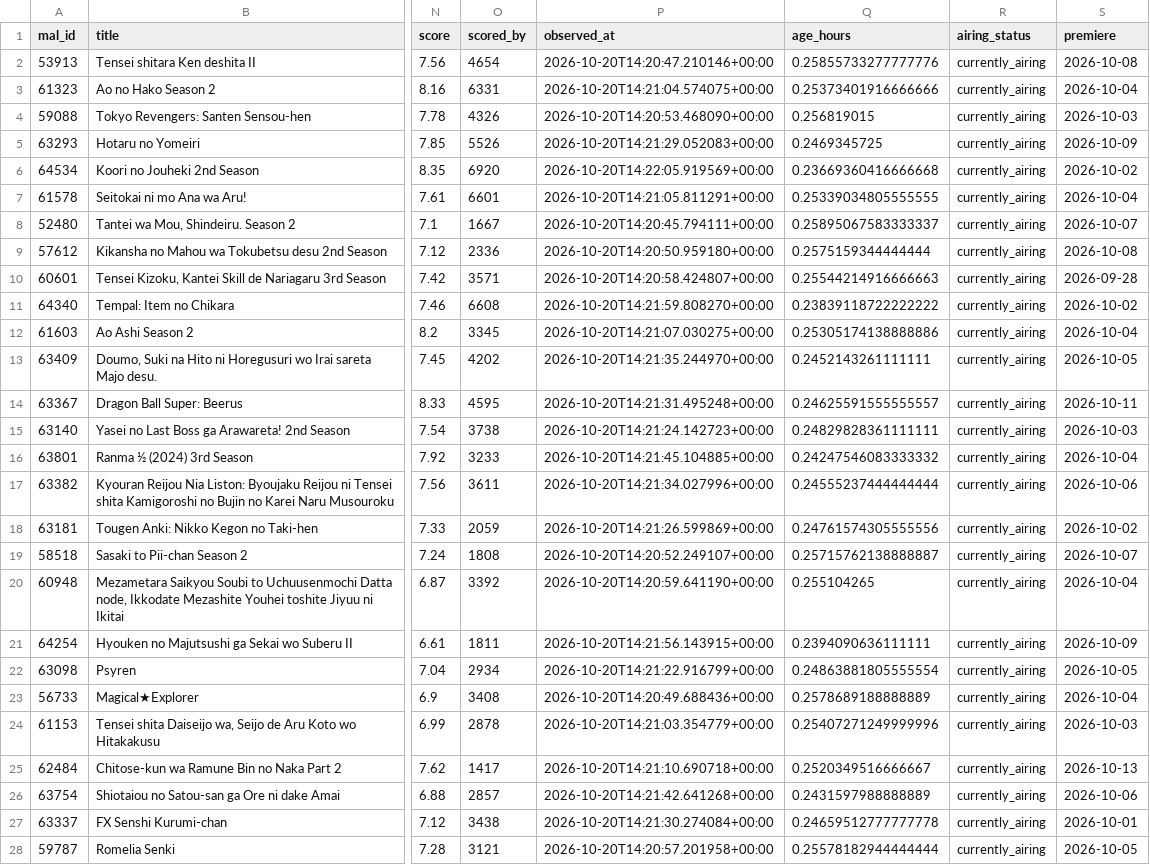
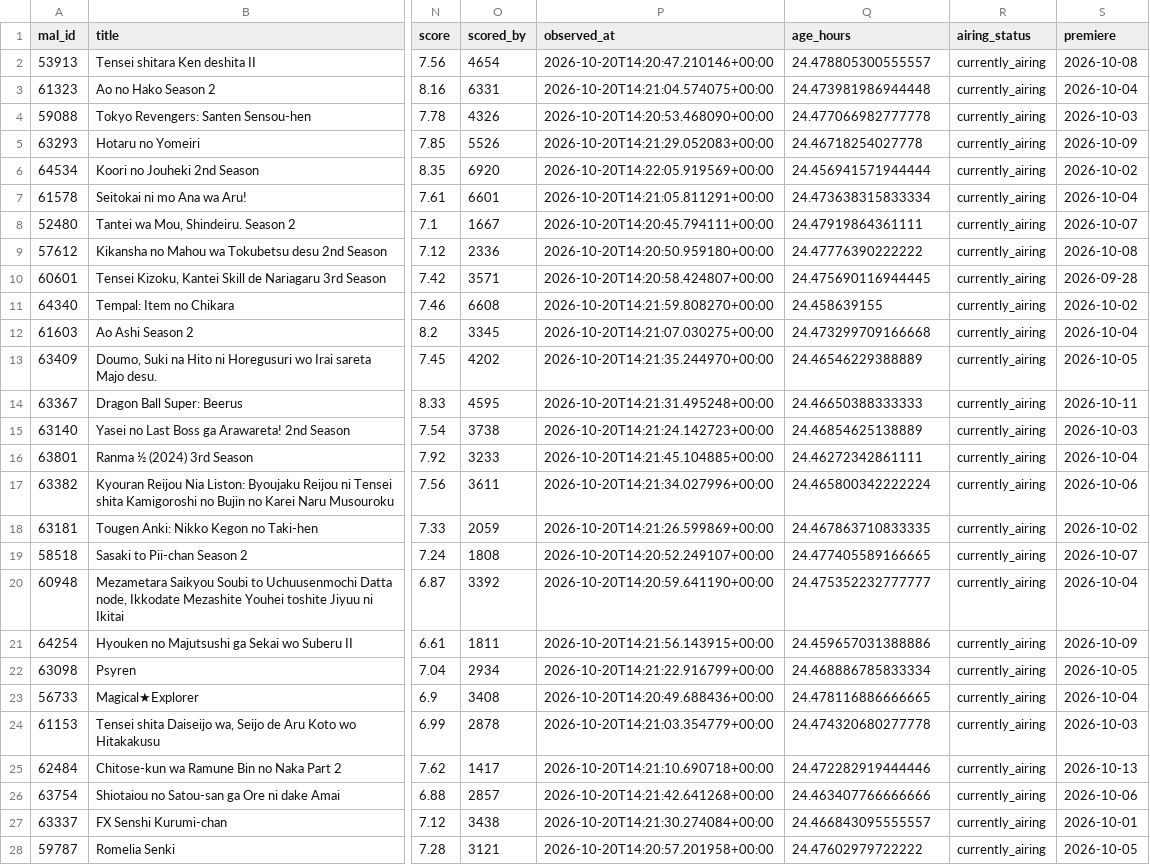
Before and after one commit to frenzalrhomb/fal-fall-2026-tracker, a CSV file: tracking_features.csv, drawn as a sheet; only a part is shown, gaps mark what is left out; the diff covers the shown part only; the diff names each change by its address in the sheet, - before the commit and + after, or states it on an @@ line.

```diff
--- a/tracking_features.csv
+++ b/tracking_features.csv
-Q2 (age_hours): 0.25855733277777776
+Q2 (age_hours): 24.478805300555557
-Q3 (age_hours): 0.25373401916666666
+Q3 (age_hours): 24.473981986944448
-Q4 (age_hours): 0.256819015
+Q4 (age_hours): 24.477066982777778
-Q5 (age_hours): 0.2469345725
+Q5 (age_hours): 24.46718254027778
-Q6 (age_hours): 0.23669360416666668
+Q6 (age_hours): 24.456941571944444
-Q7 (age_hours): 0.25339034805555555
+Q7 (age_hours): 24.473638315833334
-Q8 (age_hours): 0.25895067583333337
+Q8 (age_hours): 24.47919864361111
-Q9 (age_hours): 0.2575159344444444
+Q9 (age_hours): 24.47776390222222
-Q10 (age_hours): 0.25544214916666663
+Q10 (age_hours): 24.475690116944445
-Q11 (age_hours): 0.23839118722222222
+Q11 (age_hours): 24.458639155
-Q12 (age_hours): 0.25305174138888886
+Q12 (age_hours): 24.473299709166668
-Q13 (age_hours): 0.2452143261111111
+Q13 (age_hours): 24.46546229388889
-Q14 (age_hours): 0.24625591555555557
+Q14 (age_hours): 24.46650388333333
-Q15 (age_hours): 0.24829828361111111
+Q15 (age_hours): 24.46854625138889
-Q16 (age_hours): 0.24247546083333332
+Q16 (age_hours): 24.46272342861111
-Q17 (age_hours): 0.24555237444444444
+Q17 (age_hours): 24.465800342222224
-Q18 (age_hours): 0.24761574305555556
+Q18 (age_hours): 24.467863710833335
-Q19 (age_hours): 0.25715762138888887
+Q19 (age_hours): 24.477405589166665
-Q20 (age_hours): 0.255104265
+Q20 (age_hours): 24.475352232777777
-Q21 (age_hours): 0.2394090636111111
+Q21 (age_hours): 24.459657031388886
-Q22 (age_hours): 0.24863881805555554
+Q22 (age_hours): 24.468886785833334
-Q23 (age_hours): 0.2578689188888889
+Q23 (age_hours): 24.478116886666665
-Q24 (age_hours): 0.25407271249999996
+Q24 (age_hours): 24.474320680277778
-Q25 (age_hours): 0.2520349516666667
+Q25 (age_hours): 24.472282919444446
-Q26 (age_hours): 0.2431597988888889
+Q26 (age_hours): 24.463407766666666
-Q27 (age_hours): 0.24659512777777778
+Q27 (age_hours): 24.466843095555557
-Q28 (age_hours): 0.25578182944444444
+Q28 (age_hours): 24.47602979722222
```
Also changed, not shown: 42 edited cells elsewhere in this file, 5 other files.
